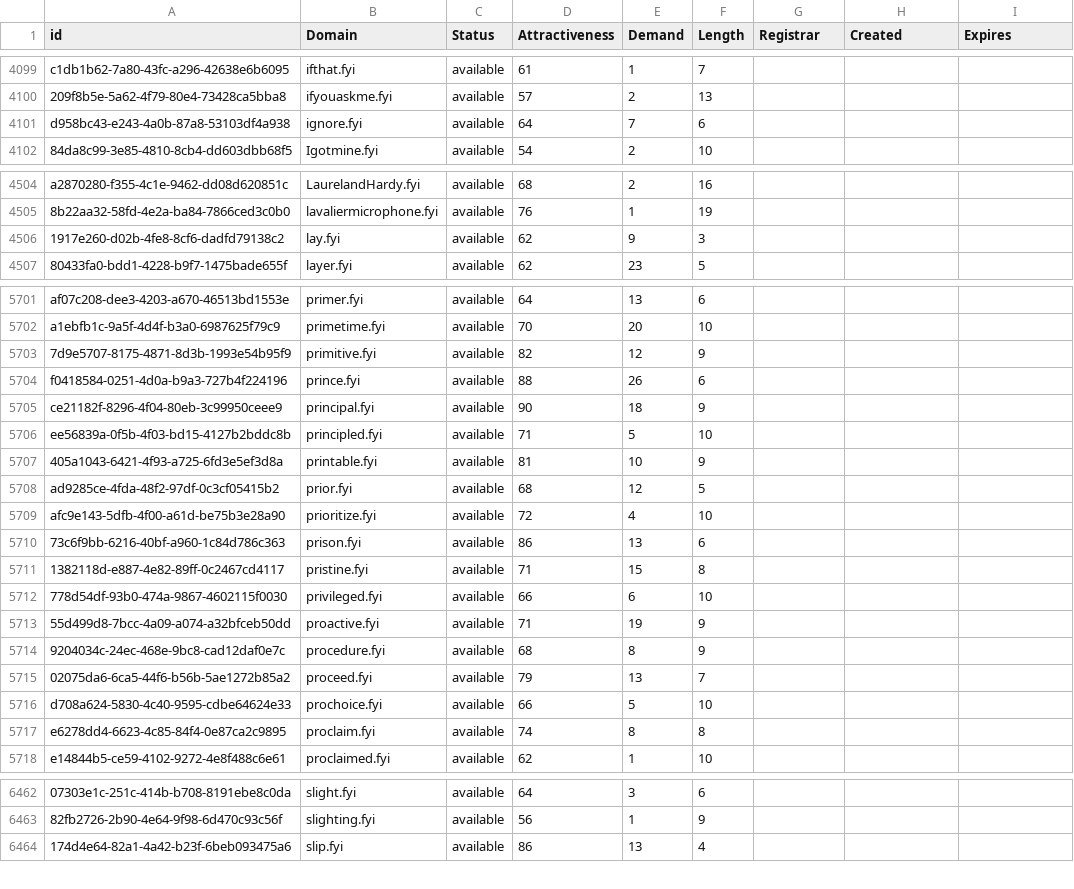
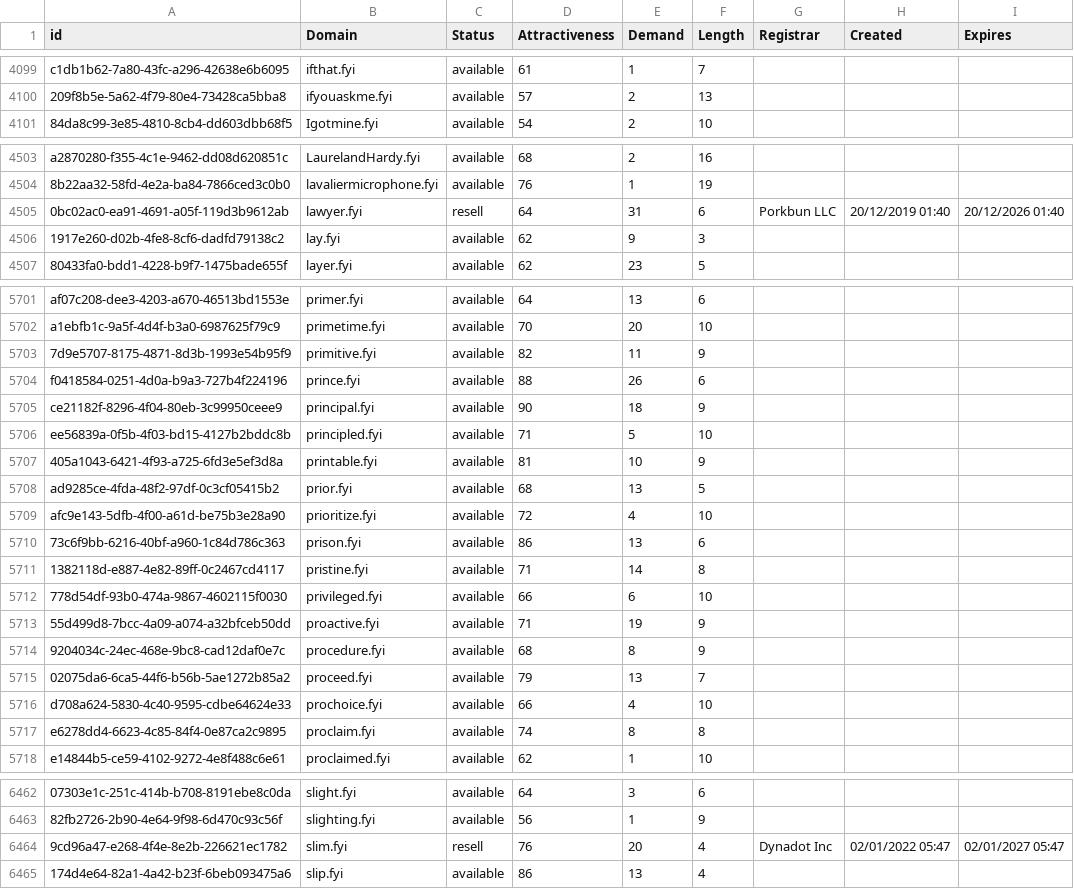
Before and after one commit to UniqueDomains/fyi-oneword-domains, a CSV file: fyi.csv, drawn as a sheet; only a part is shown, gaps mark what is left out; removed rows and columns are numbered as before the commit, all else as after; the diff covers the shown part only; the diff names each change by its address in the sheet, - before the commit and + after, or states it on an @@ line.

Commit message:
Domains update

```diff
--- a/fyi.csv
+++ b/fyi.csv
-row 4101: d958bc43-e243-4a0b-87a8-53103df4a938 | ignore.fyi | available | 64 | 7 | 6
+row 4505: 0bc02ac0-ea91-4691-a05f-119d3b9612ab | lawyer.fyi | resell | 64 | 31 | 6 | Porkbun LLC | 20/12/2019 01:40 | 20/12/2026 01:40
-E5703 (Demand): 12
+E5703 (Demand): 11
-E5708 (Demand): 12
+E5708 (Demand): 13
-E5711 (Demand): 15
+E5711 (Demand): 14
-E5716 (Demand): 5
+E5716 (Demand): 4
+row 6464: 9cd96a47-e268-4f4e-8e2b-226621ec1782 | slim.fyi | resell | 76 | 20 | 4 | Dynadot Inc | 02/01/2022 05:47 | 02/01/2027 05:47
```
Also changed, not shown: 159 edited cells elsewhere in this file, 2 other files.
